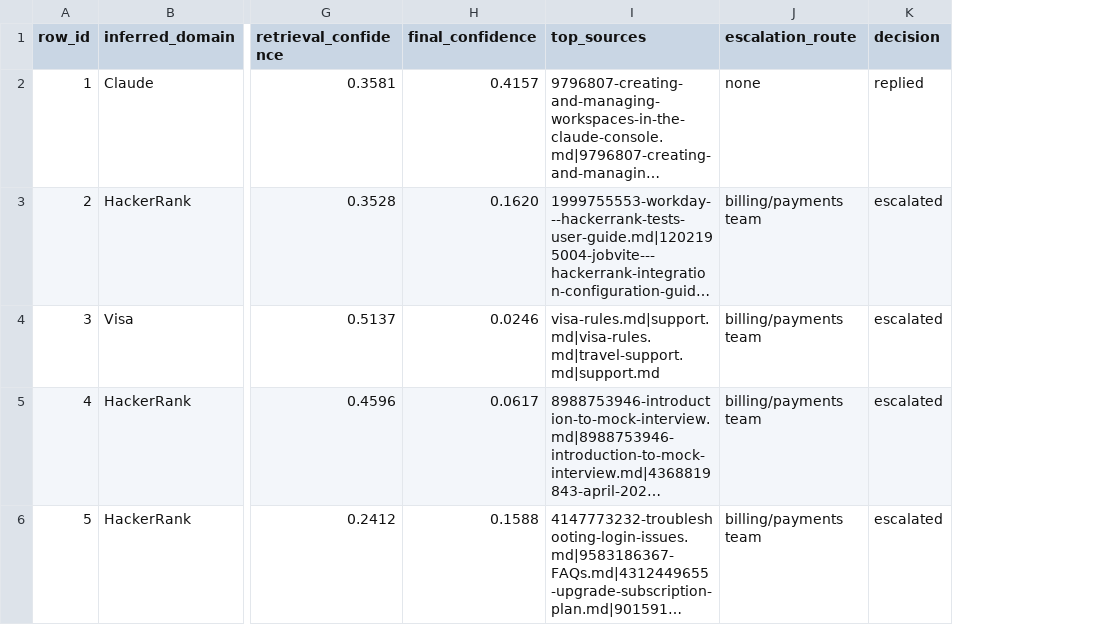
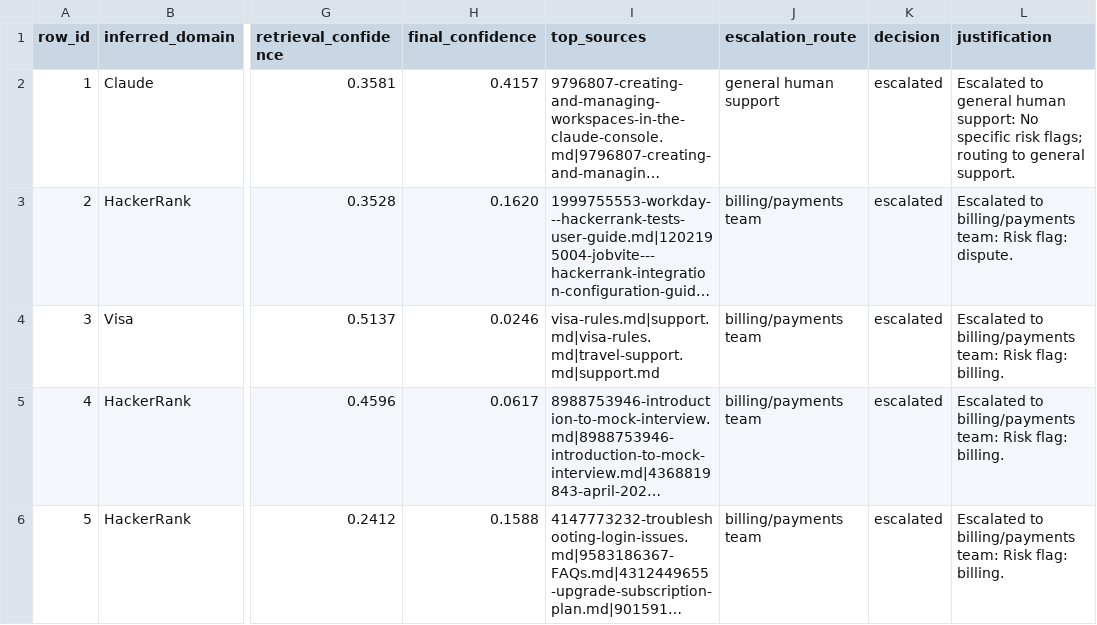
Before and after one commit to Priyanka-Khasa/Triage-Agent, a CSV file: audit_trace.csv, drawn as a sheet; only a part is shown, gaps mark what is left out; long unchanged cells end in …; the diff covers the shown part only; the diff names each change by its address in the sheet, - before the commit and + after, or states it on an @@ line.

```diff
--- a/audit_trace.csv
+++ b/audit_trace.csv
+column L (justification), rows 2-6: Escalated to general human support: No specific risk flags; routing to general support. | Escalated to billing/payments team: Risk flag: dispute. | Escalated to billing/payments team: Risk flag: billing. | Escalated to billing/payments team: Risk flag: billing. | Escalated to billing/payments team: Risk flag: billing.
-J2 (escalation_route): none
+J2 (escalation_route): general human support
-K2 (decision): replied
+K2 (decision): escalated
```
Also changed, not shown: 6 edited cells elsewhere in this file, support_tickets/output.csv, 9 other files.
